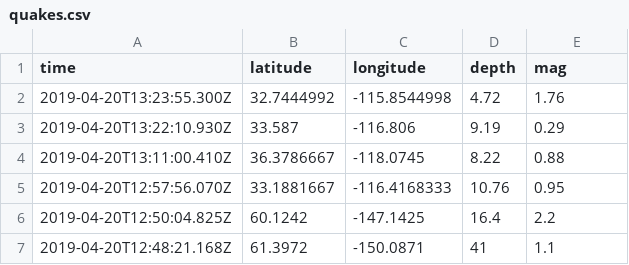
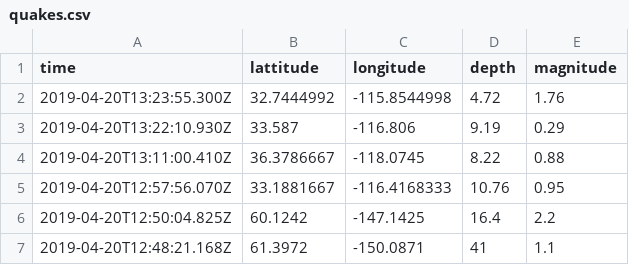
Before and after one commit to adamlamee/CODINGinK12, a CSV file: data/quakes.csv, drawn as a sheet; only a part is shown.

```diff
--- a/data/quakes.csv
+++ b/data/quakes.csv
@@ -1,2 +1,2 @@
-time,latitude,longitude,depth,mag
+time,lattitude,longitude,depth,magnitude
 2019-04-20T13:23:55.300Z,32.7444992,-115.8544998,4.72,1.76
```
Also changed, not shown: in-works/publicwatersupplyflorida2010.csv, 21 other files.
